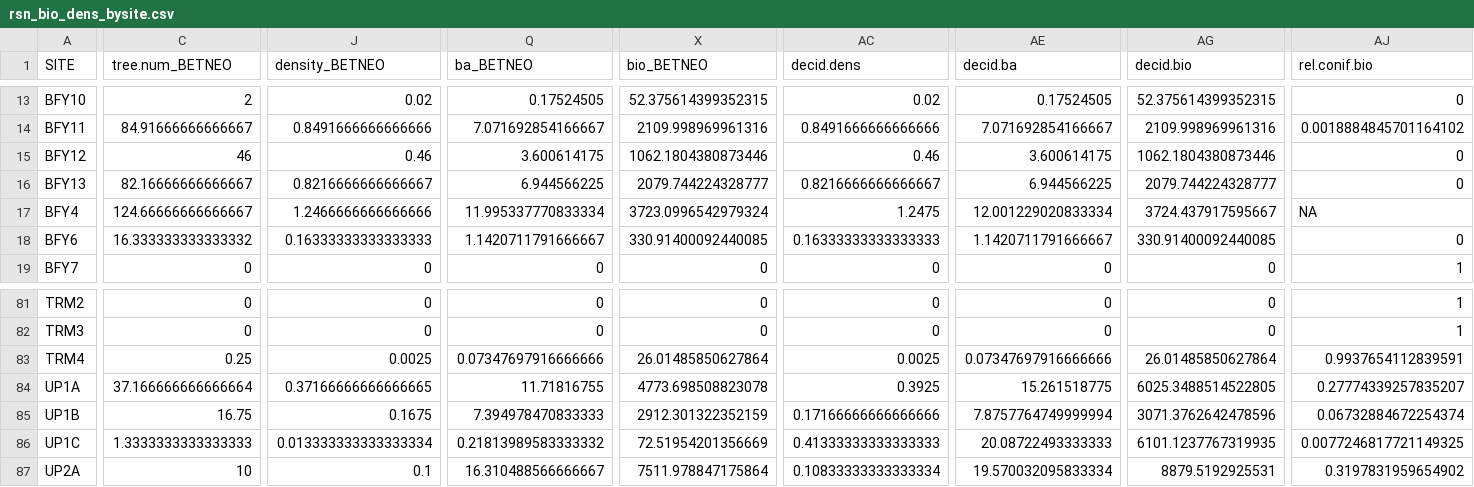
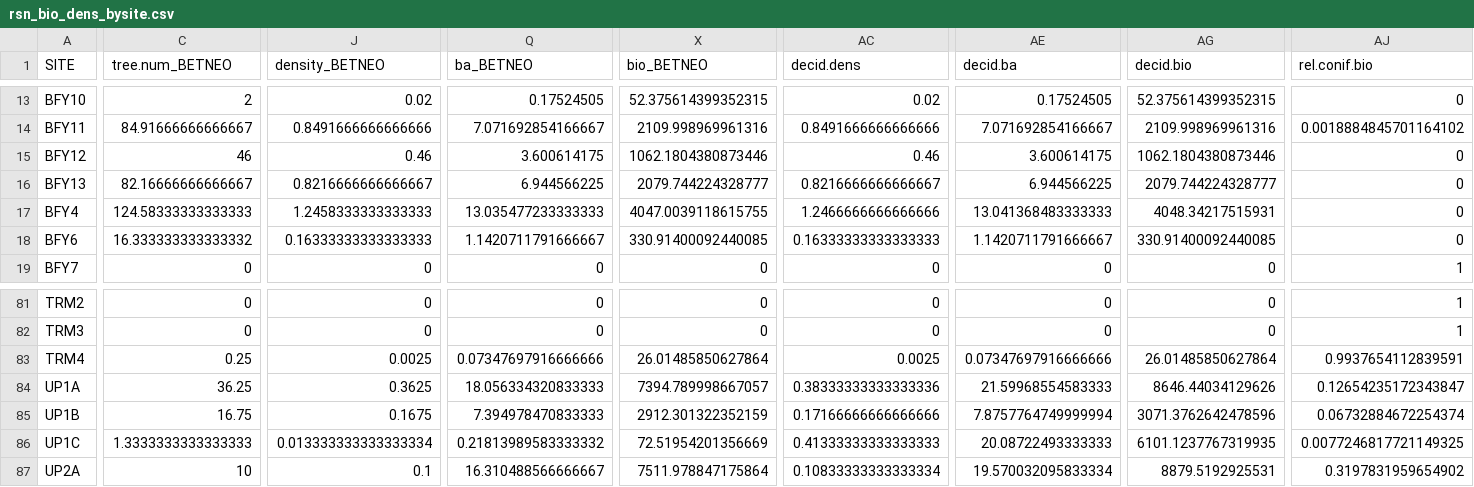
Before and after one commit to BNZ-LTER/BNZ_RSN_WG, a CSV file: Data/working/rsn_bio_dens_bysite.csv, drawn as a sheet; only a part is shown, gaps mark what is left out; the diff covers the shown part only; the diff names each change by its address in the sheet, - before the commit and + after, or states it on an @@ line.

```diff
--- a/Data/working/rsn_bio_dens_bysite.csv
+++ b/Data/working/rsn_bio_dens_bysite.csv
-C17 (tree.num_BETNEO): 124.66666666666667
+C17 (tree.num_BETNEO): 124.58333333333333
-J17 (density_BETNEO): 1.2466666666666666
+J17 (density_BETNEO): 1.2458333333333333
-Q17 (ba_BETNEO): 11.995337770833334
+Q17 (ba_BETNEO): 13.035477233333333
-X17 (bio_BETNEO): 3723.0996542979324
+X17 (bio_BETNEO): 4047.0039118615755
-AC17 (decid.dens): 1.2475
+AC17 (decid.dens): 1.2466666666666666
-AE17 (decid.ba): 12.001229020833334
+AE17 (decid.ba): 13.041368483333333
-AG17 (decid.bio): 3724.437917595667
+AG17 (decid.bio): 4048.34217515931
-AJ17 (rel.conif.bio): NA
+AJ17 (rel.conif.bio): 0
-C84 (tree.num_BETNEO): 37.166666666666664
+C84 (tree.num_BETNEO): 36.25
-J84 (density_BETNEO): 0.37166666666666665
+J84 (density_BETNEO): 0.3625
-Q84 (ba_BETNEO): 11.71816755
+Q84 (ba_BETNEO): 18.056334320833333
-X84 (bio_BETNEO): 4773.698508823078
+X84 (bio_BETNEO): 7394.789998667057
-AC84 (decid.dens): 0.3925
+AC84 (decid.dens): 0.38333333333333336
-AE84 (decid.ba): 15.261518775
+AE84 (decid.ba): 21.59968554583333
-AG84 (decid.bio): 6025.3488514522805
+AG84 (decid.bio): 8646.44034129626
-AJ84 (rel.conif.bio): 0.27774339257835207
+AJ84 (rel.conif.bio): 0.12654235172343847
```
Also changed, not shown: 7 edited cells elsewhere in this file, Data/working/bio_dens_age_bysite.csv, 41 other files.
